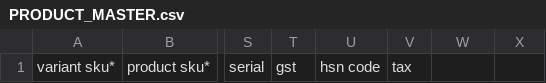
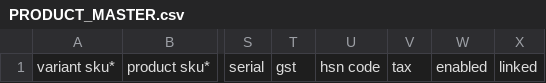
Before and after one commit to Vishi234/MyProduct, a CSV file: Invent/Invent/Templates/PRODUCT_MASTER.csv, drawn as a sheet; only a part is shown, gaps mark what is left out; the diff names each change by its address in the sheet, - before the commit and + after, or states it on an @@ line.

```diff
--- a/Invent/Invent/Templates/PRODUCT_MASTER.csv
+++ b/Invent/Invent/Templates/PRODUCT_MASTER.csv
-W1: (empty)
+W1: enabled
-X1: (empty)
+X1: linked
```
Also changed, not shown: 26 other files.
